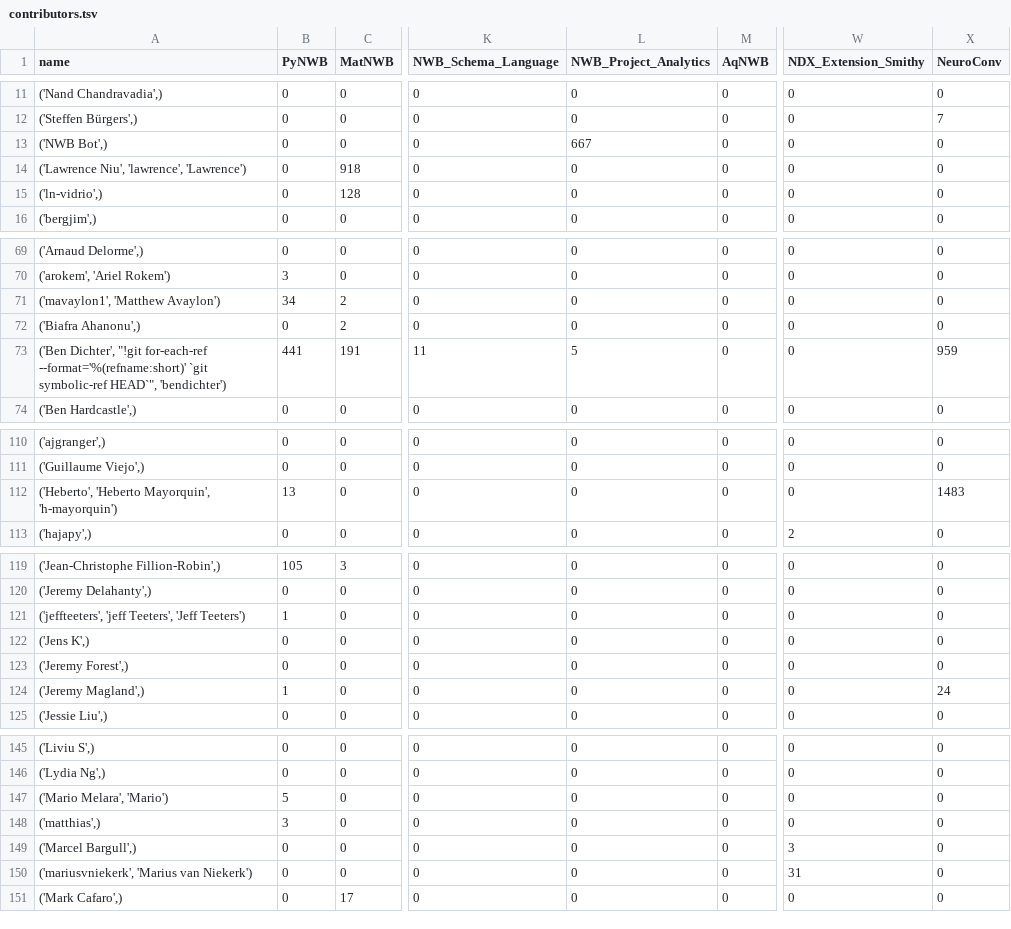
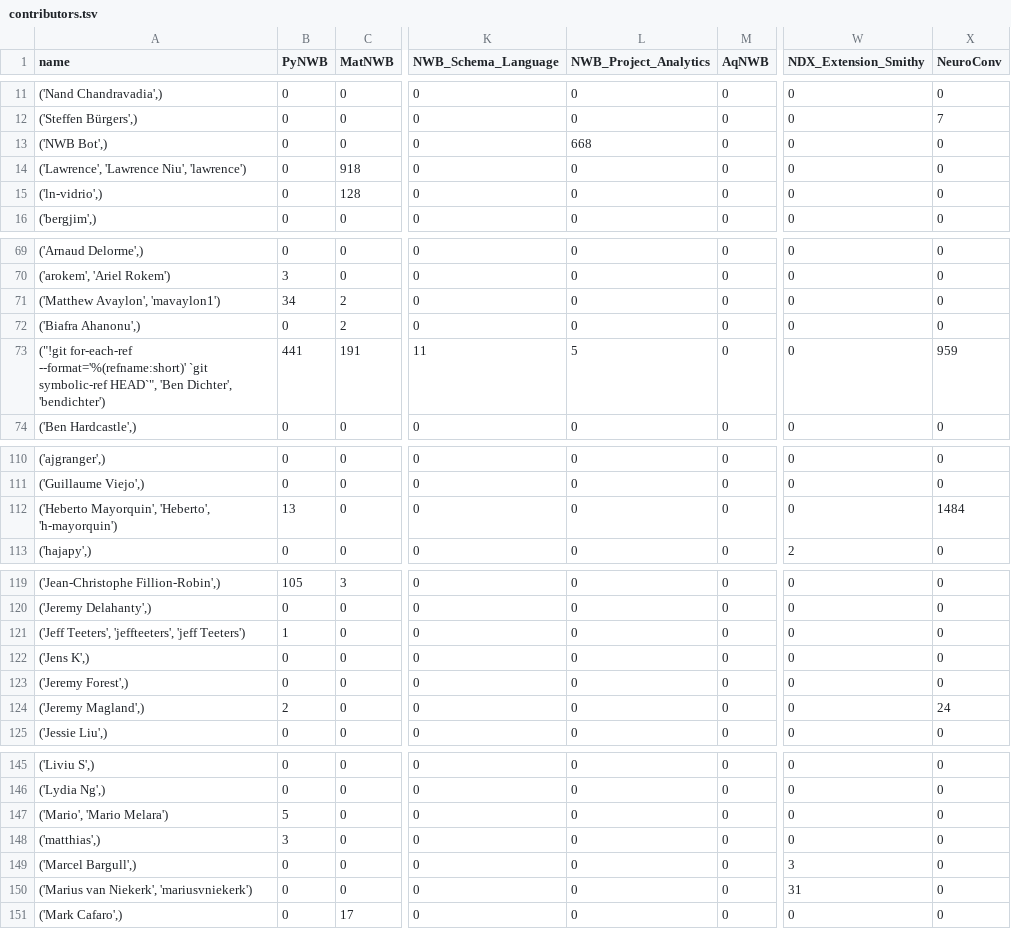
Before and after one commit to NeurodataWithoutBorders/nwb-project-analytics, a TSV file: data/contributors.tsv, drawn as a sheet; only a part is shown, gaps mark what is left out; the diff covers the shown part only; the diff names each change by its address in the sheet, - before the commit and + after, or states it on an @@ line.

```diff
--- a/data/contributors.tsv
+++ b/data/contributors.tsv
-L13 (NWB_Project_Analytics): 667
+L13 (NWB_Project_Analytics): 668
-A14 (name): ('Lawrence Niu', 'lawrence', 'Lawrence')
+A14 (name): ('Lawrence', 'Lawrence Niu', 'lawrence')
-A71 (name): ('mavaylon1', 'Matthew Avaylon')
+A71 (name): ('Matthew Avaylon', 'mavaylon1')
-A73 (name): ('Ben Dichter', "!git for-each-ref --format='%(refname:short)' `git symbolic-ref HEAD`", 'bendichter')
+A73 (name): ("!git for-each-ref --format='%(refname:short)' `git symbolic-ref HEAD`", 'Ben Dichter', 'bendichter')
-A112 (name): ('Heberto', 'Heberto Mayorquin', 'h-mayorquin')
+A112 (name): ('Heberto Mayorquin', 'Heberto', 'h-mayorquin')
-X112 (NeuroConv): 1483
+X112 (NeuroConv): 1484
-A121 (name): ('jeffteeters', 'jeff Teeters', 'Jeff Teeters')
+A121 (name): ('Jeff Teeters', 'jeffteeters', 'jeff Teeters')
-B124 (PyNWB): 1
+B124 (PyNWB): 2
-A147 (name): ('Mario Melara', 'Mario')
+A147 (name): ('Mario', 'Mario Melara')
-A150 (name): ('mariusvniekerk', 'Marius van Niekerk')
+A150 (name): ('Marius van Niekerk', 'mariusvniekerk')
```
Also changed, not shown: 10 edited cells elsewhere in this file, data/dandi_nwb_stats.tsv, 2 other files.
